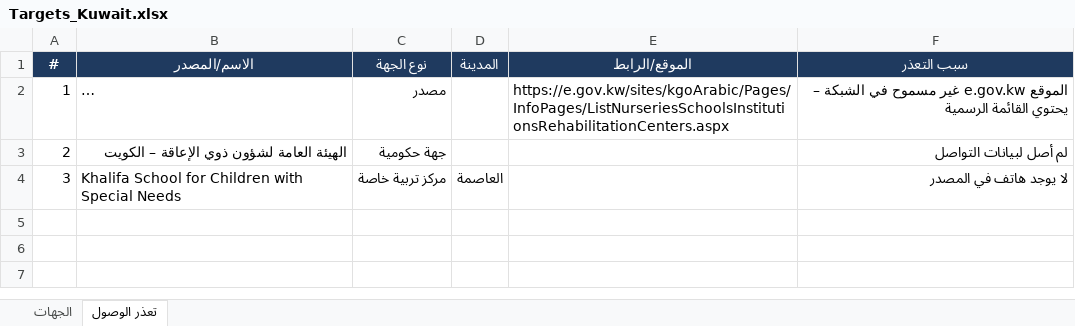
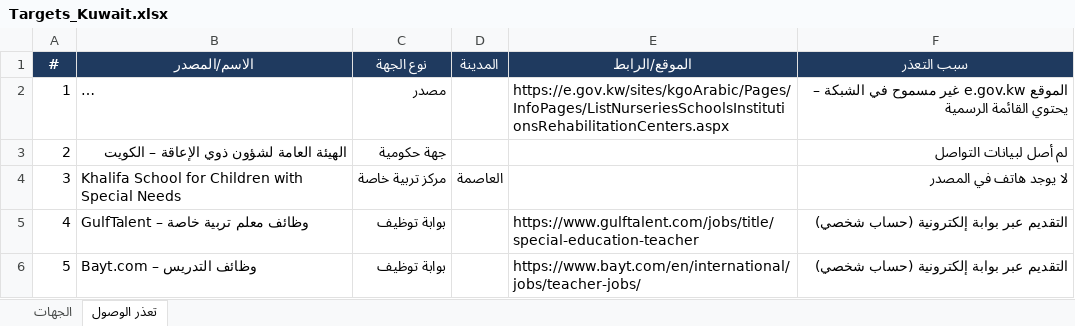
Before and after one commit to apptawfeer-blip/Job-application-11, an Excel workbook: output/targets/Targets_Kuwait.xlsx, sheet تعذر الوصول, drawn as a sheet; long unchanged cells end in …; values as stored, in another font and other column widths than the file's, no borders; the diff names each change by its address in the sheet, - before the commit and + after, or states it on an @@ line.

```diff
--- a/output/targets/Targets_Kuwait.xlsx (sheet تعذر الوصول)
+++ b/output/targets/Targets_Kuwait.xlsx (sheet تعذر الوصول)
+row 5: 4 | GulfTalent – وظائف معلم تربية خاصة | بوابة توظيف |  | https://www.gulftalent.com/jobs/title/special-education-teacher | التقديم عبر بوابة إلكترونية (حساب شخصي)
+row 6: 5 | Bayt.com – وظائف التدريس | بوابة توظيف |  | https://www.bayt.com/en/international/jobs/teacher-jobs/ | التقديم عبر بوابة إلكترونية (حساب شخصي)
```
Also changed, not shown: output/targets/Targets_Bahrain.xlsx, output/targets/Targets_Oman.xlsx, 15 other files.
